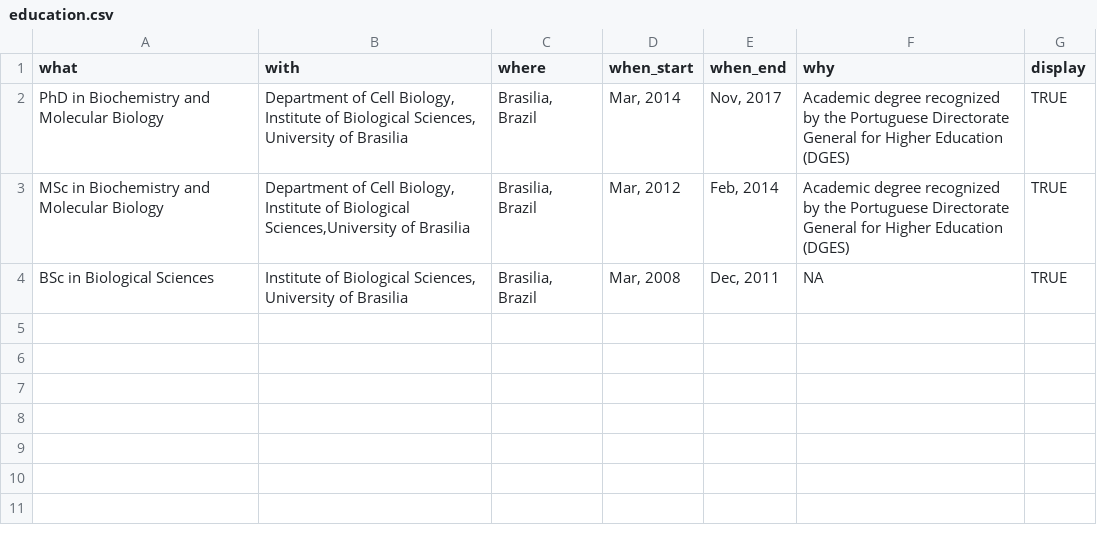
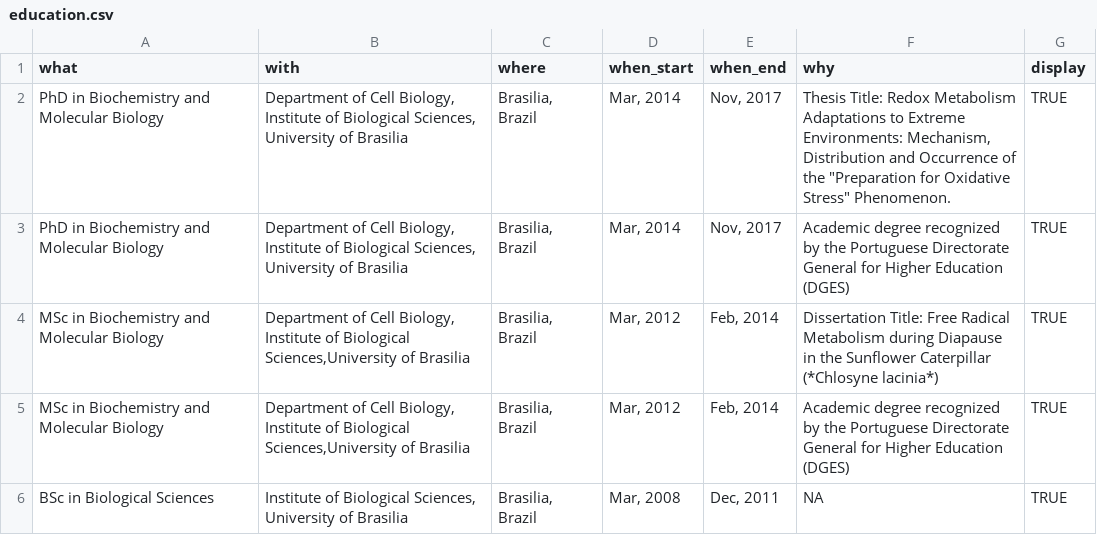
Before and after one commit to mdc-science/mdc_CV, a CSV file: data/education.csv, drawn as a sheet; the diff names each change by its address in the sheet, - before the commit and + after, or states it on an @@ line.

```diff
--- a/data/education.csv
+++ b/data/education.csv
+row 2: PhD in Biochemistry and Molecular Biology | Department of Cell Biology, Institute of Biological Sciences, University of Brasilia | Brasilia, Brazil | Mar, 2014 | Nov, 2017 | Thesis Title: Redox Metabolism Adaptations to Extreme Environments: Mechanism, Distribution and Occurrence of the "Preparation for Oxidative Stress" Phenomenon. | TRUE
+row 4: MSc in Biochemistry and Molecular Biology | Department of Cell Biology, Institute of Biological Sciences,University of Brasilia | Brasilia, Brazil | Mar, 2012 | Feb, 2014 | Dissertation Title: Free Radical Metabolism during Diapause in the Sunflower Caterpillar (*Chlosyne lacinia*) | TRUE
```
Also changed, not shown: data/presentations.csv, 15 other files.
